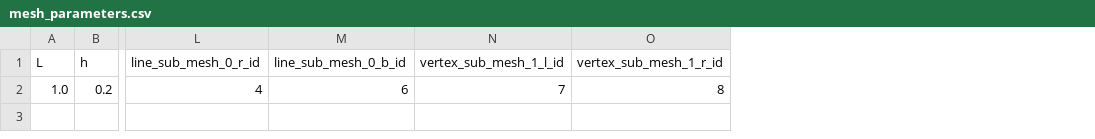
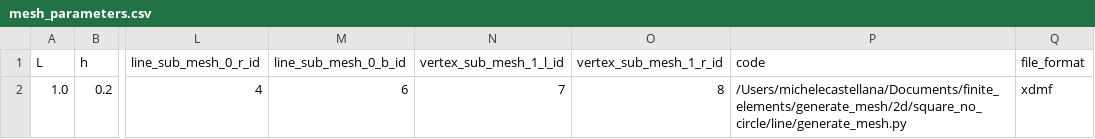
Before and after one commit to Michele-s-team/finite_elements, a CSV file: generate_mesh/2d/square_no_circle/line/mesh_parameters.csv, drawn as a sheet; only a part is shown, gaps mark what is left out; the diff names each change by its address in the sheet, - before the commit and + after, or states it on an @@ line.

Commit message:
Update mesh_parameters.csv

```diff
--- a/generate_mesh/2d/square_no_circle/line/mesh_parameters.csv
+++ b/generate_mesh/2d/square_no_circle/line/mesh_parameters.csv
+column P (code), row 2: /Users/michelecastellana/Documents/finite_elements/generate_mesh/2d/square_no_circle/line/generate_mesh.py
+column Q (file_format), row 2: xdmf
```
